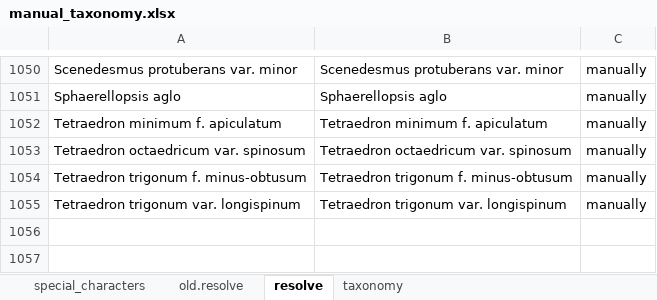
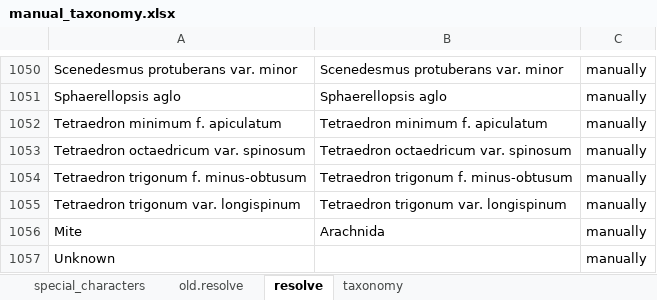
Before and after one commit to Alina-smith/Chapter_1_code, an Excel workbook: Raw_data/manual_taxonomy.xlsx, sheet resolve, drawn as a sheet; only a part is shown, gaps mark what is left out; values as stored, in another font and other column widths than the file's, no borders; the diff names each change by its address in the sheet, - before the commit and + after, or states it on an @@ line.

```diff
--- a/Raw_data/manual_taxonomy.xlsx (sheet resolve)
+++ b/Raw_data/manual_taxonomy.xlsx (sheet resolve)
+row 1056: Mite | Arachnida | manually
+row 1057: Unknown |  | manually
```
Also changed, not shown: 6 other files.
